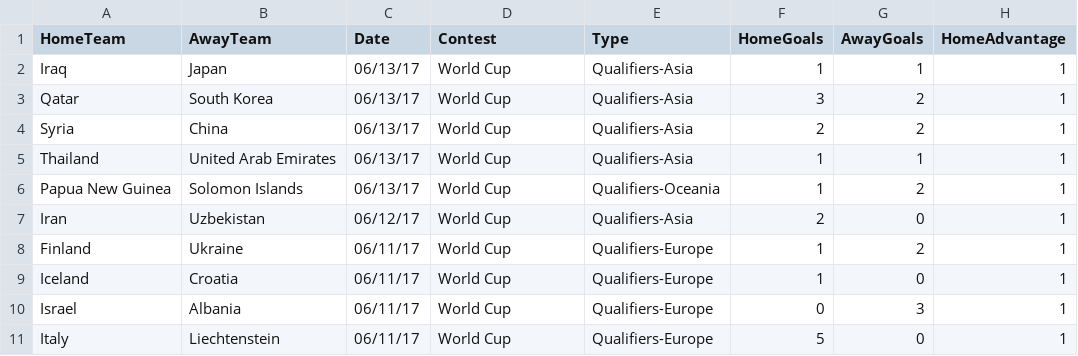
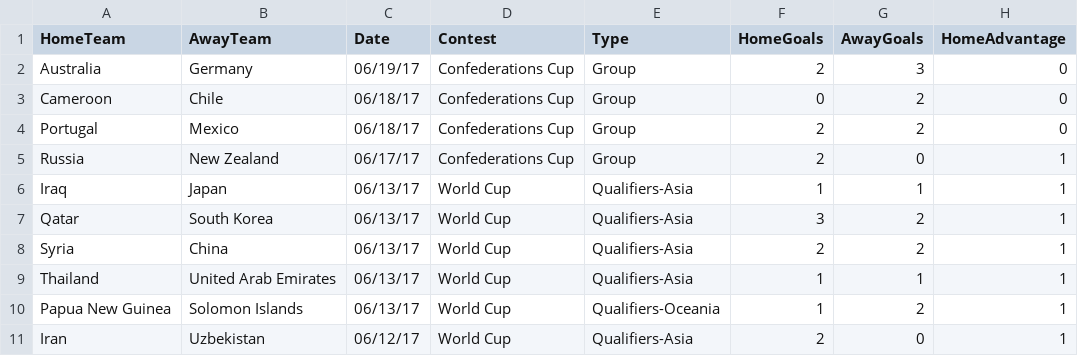
Before and after one commit to thezane/soccer-predictions, a CSV file: data/matches.csv, drawn as a sheet; only a part is shown; the shorter side is filled out with more unchanged rows; the diff names each change by its address in the sheet, - before the commit and + after, or states it on an @@ line.

Commit message:
data

```diff
--- a/data/matches.csv
+++ b/data/matches.csv
+row 2: Australia | Germany | 06/19/17 | Confederations Cup | Group | 2 | 3 | 0
+row 3: Cameroon | Chile | 06/18/17 | Confederations Cup | Group | 0 | 2 | 0
+row 4: Portugal | Mexico | 06/18/17 | Confederations Cup | Group | 2 | 2 | 0
+row 5: Russia | New Zealand | 06/17/17 | Confederations Cup | Group | 2 | 0 | 1
```
Also changed, not shown: 4 other files.
